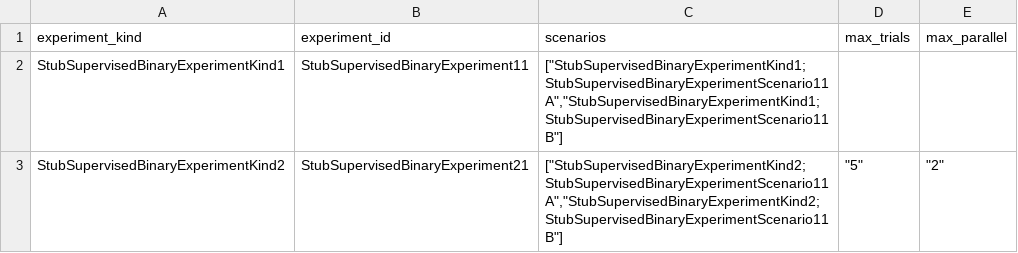
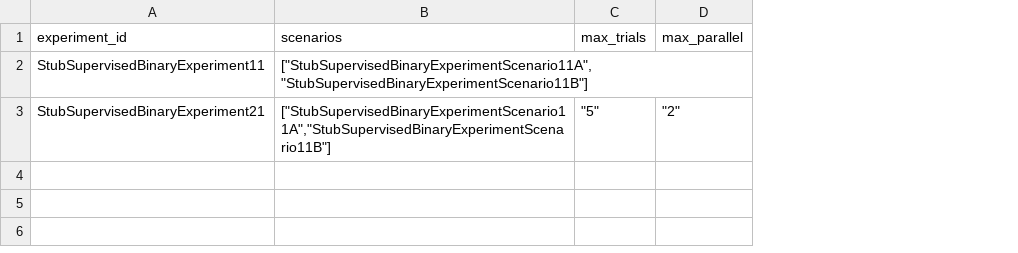
Before and after one commit to compatibl/hackathon2025, a CSV file: preloads/stubs/cl/runtime/csv/StubSupervisedBinaryExperiment.csv, drawn as a sheet; removed rows and columns are numbered as before the commit, all else as after; the diff names each change by its address in the sheet, - before the commit and + after, or states it on an @@ line.

```diff
--- a/preloads/stubs/cl/runtime/csv/StubSupervisedBinaryExperiment.csv
+++ b/preloads/stubs/cl/runtime/csv/StubSupervisedBinaryExperiment.csv
-column A (experiment_kind), rows 2-3: StubSupervisedBinaryExperimentKind1 | StubSupervisedBinaryExperimentKind2
-B2 (scenarios): ["StubSupervisedBinaryExperimentKind1;StubSupervisedBinaryExperimentScenario11A","StubSupervisedBinaryExperimentKind1;StubSupervisedBinaryExperimentScenario11B"]
+B2 (scenarios): ["StubSupervisedBinaryExperimentScenario11A","StubSupervisedBinaryExperimentScenario11B"]
-B3 (scenarios): ["StubSupervisedBinaryExperimentKind2;StubSupervisedBinaryExperimentScenario11A","StubSupervisedBinaryExperimentKind2;StubSupervisedBinaryExperimentScenario11B"]
+B3 (scenarios): ["StubSupervisedBinaryExperimentScenario11A","StubSupervisedBinaryExperimentScenario11B"]
```
Also changed, not shown: preloads/stubs/cl/runtime/csv/ExperimentScenario.csv, preloads/stubs/cl/runtime/csv/StubBinaryExperiment.csv, 16 other files.
